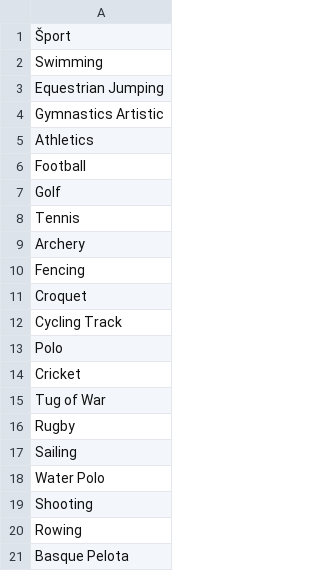
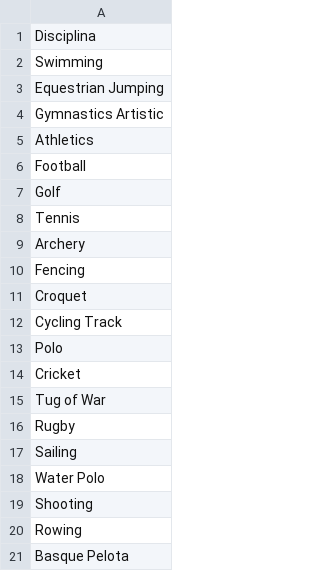
Before and after one commit to Kajaaa9/seminarska_naloga-olimpijske_igre, a CSV file: oi9_discipline_po-igrah/1900-Paris_discipline.csv, drawn as a sheet.

Commit message:
definicija funkcije discipline_skupaj

```diff
--- a/oi9_discipline_po-igrah/1900-Paris_discipline.csv
+++ b/oi9_discipline_po-igrah/1900-Paris_discipline.csv
@@ -1,2 +1,2 @@
-Šport
+Disciplina
 Swimming
```
Also changed, not shown: oi9_discipline_po-igrah/1908-London_discipline.csv, oi9_discipline_po-igrah/1912-Stockholm_discipline.csv, 54 other files.
